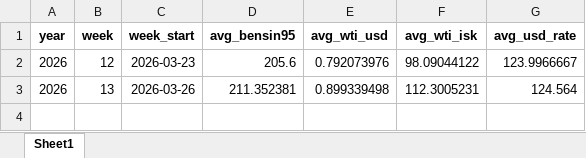
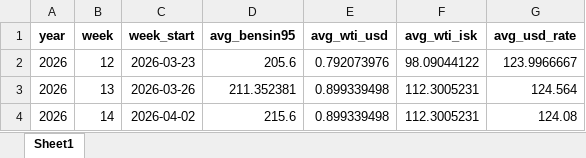
Before and after one commit to asi-hag/gasverkefni, an Excel workbook: vikur_fra_2017.xlsx, sheet Sheet1, drawn as a sheet; values as stored, in another font and other column widths than the file's, no borders; the diff names each change by its address in the sheet, - before the commit and + after, or states it on an @@ line.

```diff
--- a/vikur_fra_2017.xlsx (sheet Sheet1)
+++ b/vikur_fra_2017.xlsx (sheet Sheet1)
+row 4: 2026 | 14 | 2026-04-02 | 215.6 | 0.899339498 | 112.3005231 | 124.08
```
Also changed, not shown: min_max_dagverd.xlsx.
